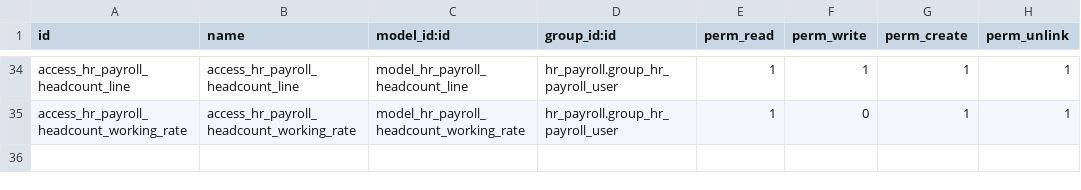
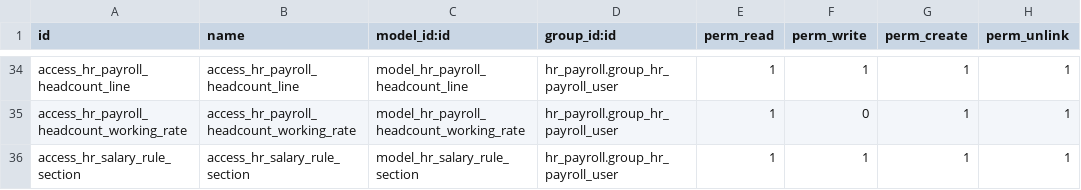
Before and after one commit to Saitamaxqi/enterprise, a CSV file: hr_payroll/security/ir.model.access.csv, drawn as a sheet; only a part is shown, gaps mark what is left out.

Commit message:
[IMP] hr_payroll: Add payroll properties for input management
closes odoo/enterprise#93227

Related: odoo/odoo#225498
Signed-off-by: Yannick Tivisse (yti) <yti@odoo.com>

```diff
--- a/hr_payroll/security/ir.model.access.csv
+++ b/hr_payroll/security/ir.model.access.csv
@@ -35 +35,2 @@ access_hr_payroll_headcount_line,access_hr_payroll_headcount_line,model_hr_payro
 access_hr_payroll_headcount_working_rate,access_hr_payroll_headcount_working_rate,model_hr_payroll_headcount_working_rate,hr_payroll.group_hr_payroll_user,1,0,1,1
+access_hr_salary_rule_section,access_hr_salary_rule_section,model_hr_salary_rule_section,hr_payroll.group_hr_payroll_user,1,1,1,1
```
Also changed, not shown: 18 other files.
